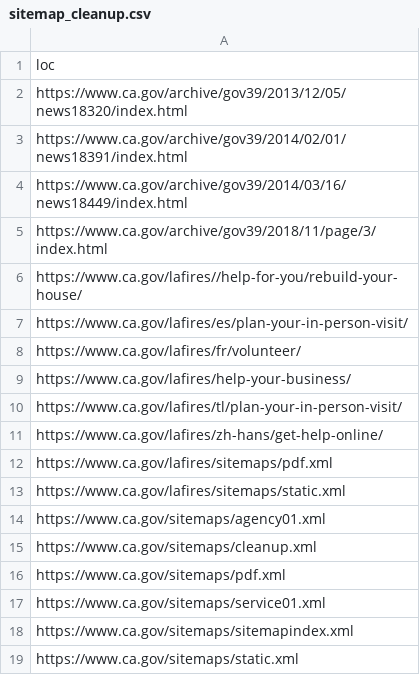
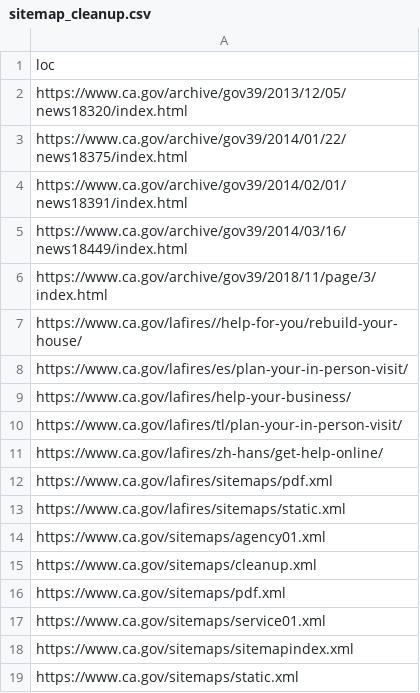
Before and after one commit to Office-of-Digital-Services/cagovportal, a CSV file: src/_data/sitemap_cleanup.csv, drawn as a sheet; removed rows and columns are numbered as before the commit, all else as after; the diff names each change by its address in the sheet, - before the commit and + after, or states it on an @@ line.

Commit message:
url management

```diff
--- a/src/_data/sitemap_cleanup.csv
+++ b/src/_data/sitemap_cleanup.csv
+row 3: https://www.ca.gov/archive/gov39/2014/01/22/news18375/index.html
-row 8: https://www.ca.gov/lafires/fr/volunteer/
```
